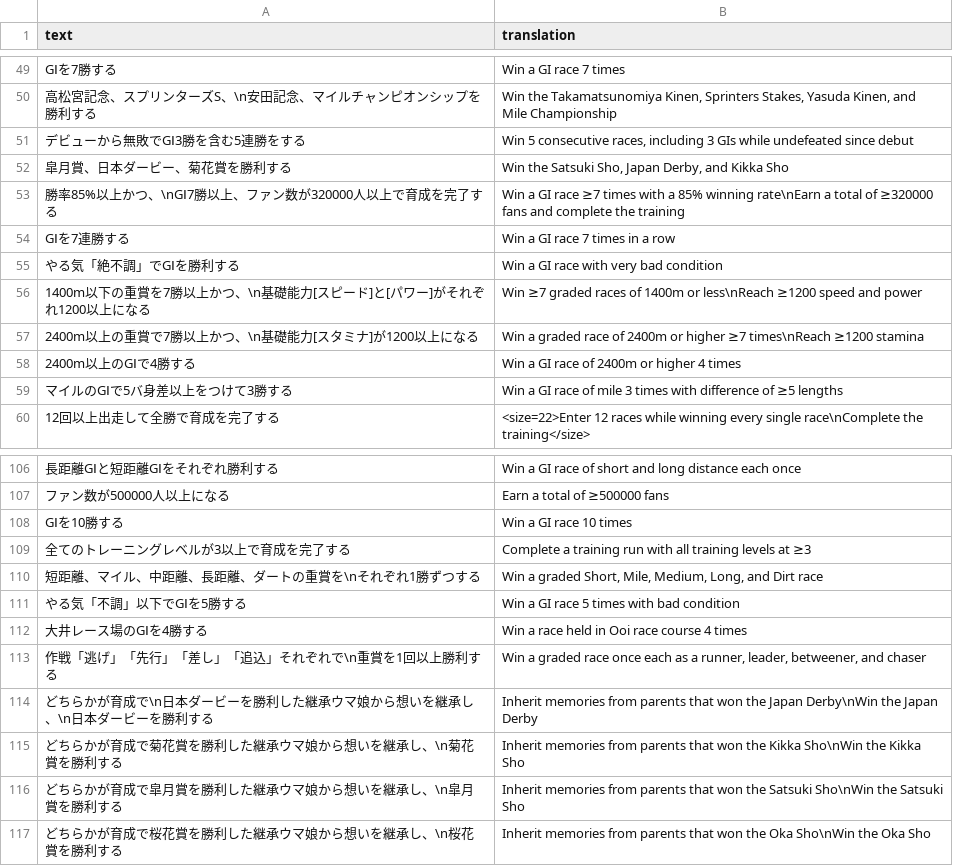
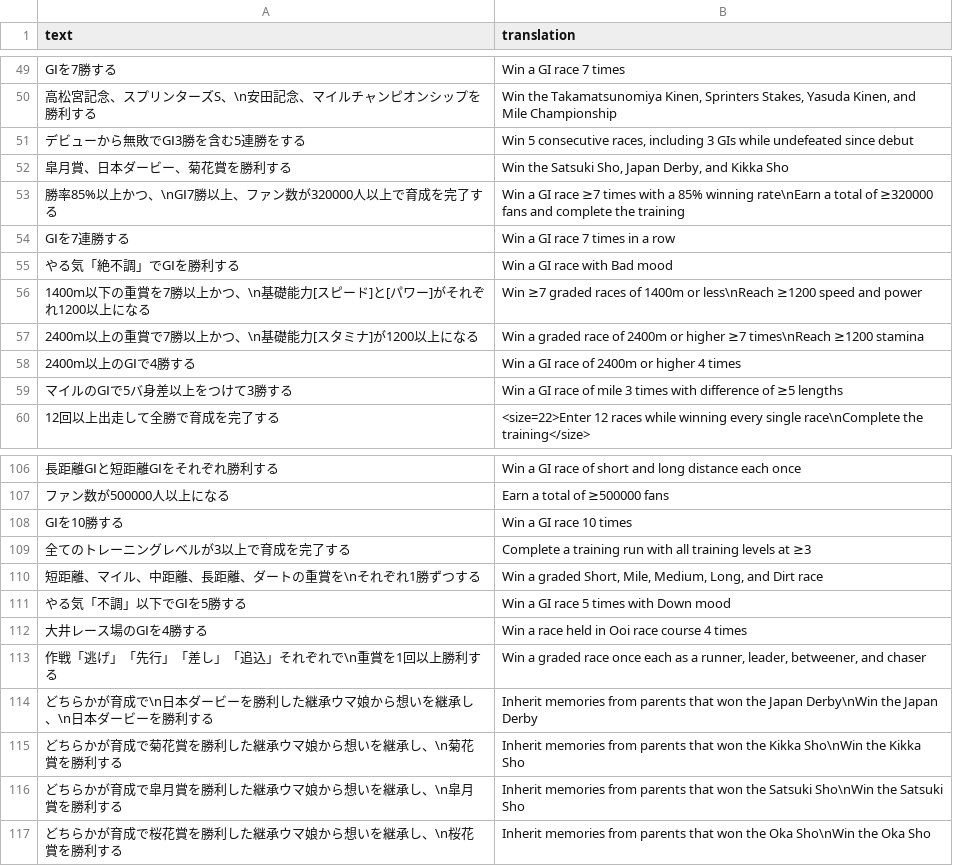
Before and after one commit to noccu/umamusume-db-translate, a CSV file: src/data/uma-nickname-requirements.csv, drawn as a sheet; only a part is shown, gaps mark what is left out.

```diff
--- a/src/data/uma-nickname-requirements.csv
+++ b/src/data/uma-nickname-requirements.csv
@@ -54,3 +54,3 @@
 "GⅠを7連勝する","Win a GI race 7 times in a row"
-"やる気「絶不調」でGⅠを勝利する","Win a GI race with very bad condition"
+"やる気「絶不調」でGⅠを勝利する","Win a GI race with Bad mood"
 "1400m以下の重賞を7勝以上かつ、\n基礎能力[スピード]と[パワー]がそれぞれ1200以上になる","Win ≥7 graded races of 1400m or less\nReach ≥1200 speed and power"
@@ -110,3 +110,3 @@
 "短距離、マイル、中距離、長距離、ダートの重賞を\nそれぞれ1勝ずつする","Win a graded Short, Mile, Medium, Long, and Dirt race"
-"やる気「不調」以下でGⅠを5勝する","Win a GI race 5 times with bad condition"
+"やる気「不調」以下でGⅠを5勝する","Win a GI race 5 times with Down mood"
 "大井レース場のGⅠを4勝する","Win a race held in Ooi race course 4 times"
```
Also changed, not shown: src/data/load-screens.csv, src/data/skill-desc.csv.
